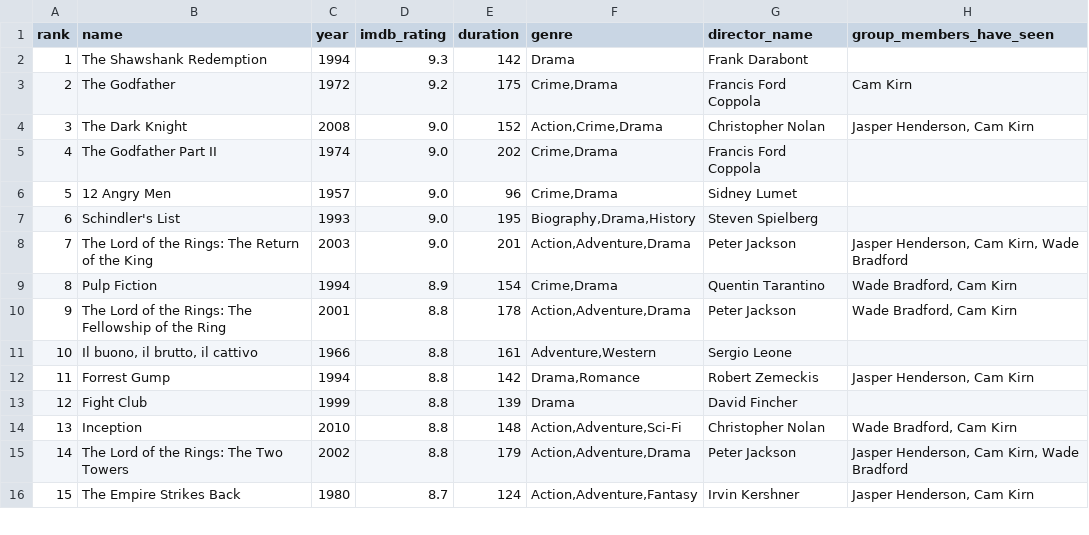
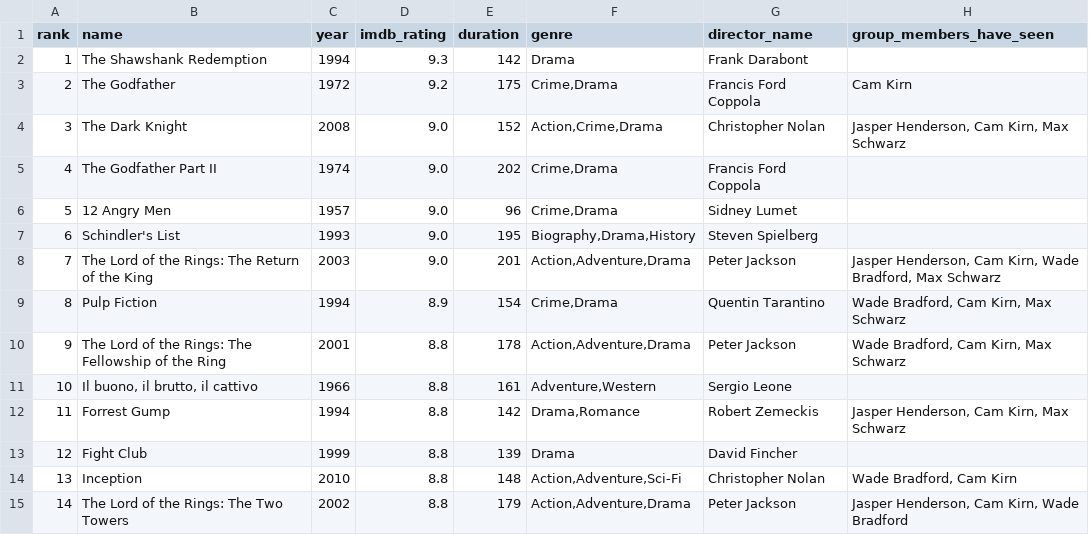
Before and after one commit to WadeBradford17/CS3050-Warmup-Project-Team-Nine, a CSV file: IMDB_top_movies_cleaned.csv, drawn as a sheet; only a part is shown; the shorter side is filled out with more unchanged rows.

Commit message:
Update IMDB_top_movies_cleaned.csv

```diff
--- a/IMDB_top_movies_cleaned.csv
+++ b/IMDB_top_movies_cleaned.csv
@@ -3,3 +3,3 @@ rank,name,year,imdb_rating,duration,genre,director_name,group_members_have_seen
 2,The Godfather,1972,9.2,175,"Crime,Drama",Francis Ford Coppola,Cam Kirn
-3,The Dark Knight,2008,9.0,152,"Action,Crime,Drama",Christopher Nolan,"Jasper Henderson, Cam Kirn"
+3,The Dark Knight,2008,9.0,152,"Action,Crime,Drama",Christopher Nolan,"Jasper Henderson, Cam Kirn, Max Schwarz"
 4,The Godfather Part II,1974,9.0,202,"Crime,Drama",Francis Ford Coppola,
@@ -7,7 +7,7 @@ rank,name,year,imdb_rating,duration,genre,director_name,group_members_have_seen
 6,Schindler's List,1993,9.0,195,"Biography,Drama,History",Steven Spielberg,
-7,The Lord of the Rings: The Return of the King,2003,9.0,201,"Action,Adventure,Drama",Peter Jackson,"Jasper Henderson, Cam Kirn, Wade Bradford"
-8,Pulp Fiction,1994,8.9,154,"Crime,Drama",Quentin Tarantino,"Wade Bradford, Cam Kirn"
-9,The Lord of the Rings: The Fellowship of the Ring,2001,8.8,178,"Action,Adventure,Drama",Peter Jackson,"Wade Bradford, Cam Kirn"
+7,The Lord of the Rings: The Return of the King,2003,9.0,201,"Action,Adventure,Drama",Peter Jackson,"Jasper Henderson, Cam Kirn, Wade Bradford, Max Schwarz"
+8,Pulp Fiction,1994,8.9,154,"Crime,Drama",Quentin Tarantino,"Wade Bradford, Cam Kirn, Max Schwarz"
+9,The Lord of the Rings: The Fellowship of the Ring,2001,8.8,178,"Action,Adventure,Drama",Peter Jackson,"Wade Bradford, Cam Kirn, Max Schwarz"
 10,"Il buono, il brutto, il cattivo",1966,8.8,161,"Adventure,Western",Sergio Leone,
-11,Forrest Gump,1994,8.8,142,"Drama,Romance",Robert Zemeckis,"Jasper Henderson, Cam Kirn"
+11,Forrest Gump,1994,8.8,142,"Drama,Romance",Robert Zemeckis,"Jasper Henderson, Cam Kirn, Max Schwarz"
 12,Fight Club,1999,8.8,139,Drama,David Fincher,
```
